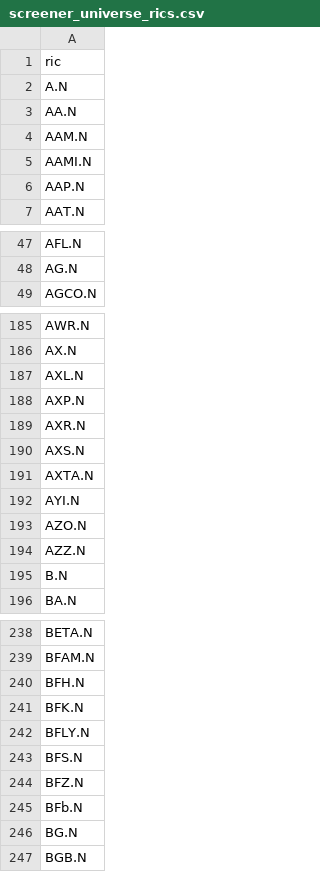
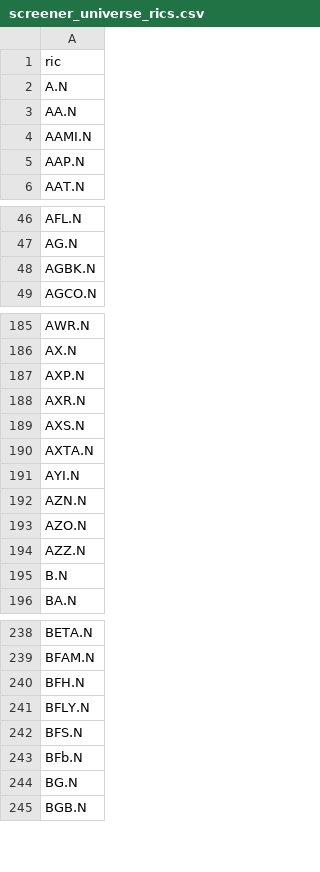
Before and after one commit to markusj99/Polymarket-Earnings-Study, a CSV file: data/heckman_selection_model/screener_universe_rics.csv, drawn as a sheet; only a part is shown, gaps mark what is left out; the diff covers the shown part only.

```diff
--- a/data/heckman_selection_model/screener_universe_rics.csv
+++ b/data/heckman_selection_model/screener_universe_rics.csv
@@ -3,3 +3,2 @@ A.N
 AA.N
-AAM.N
 AAMI.N
@@ -48,2 +47,3 @@ AFL.N
 AG.N
+AGBK.N
 AGCO.N
@@ -186,3 +186,2 @@ AWR.N
 AX.N
-AXL.N
 AXP.N
@@ -192,2 +191,3 @@ AXTA.N
 AYI.N
+AZN.N
 AZO.N
@@ -240,6 +240,4 @@ BFAM.N
 BFH.N
-BFK.N
 BFLY.N
 BFS.N
-BFZ.N
 BFb.N
```
Also changed, not shown: 11 added rows, 10 removed rows and 2 edited cells elsewhere in this file, data/brier_scores/brier_scores_by_horizon.csv, 33 other files.
